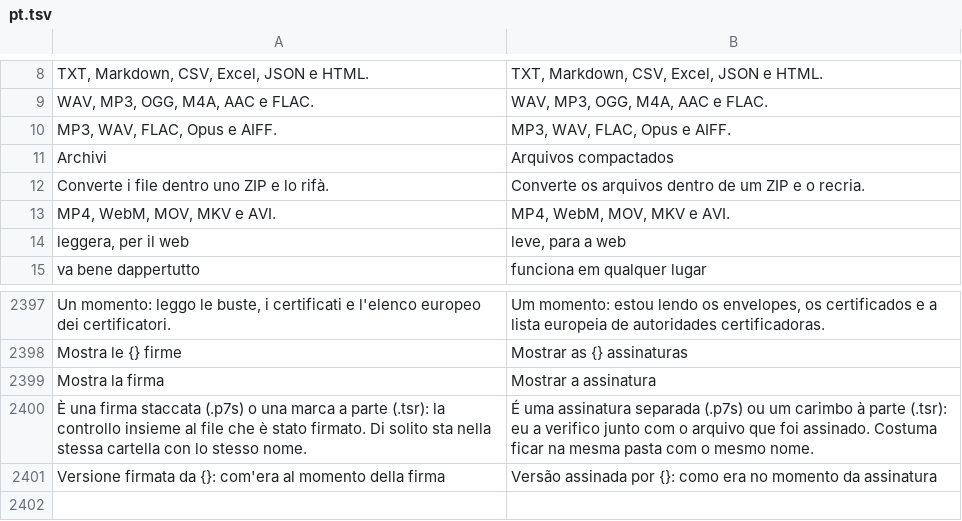
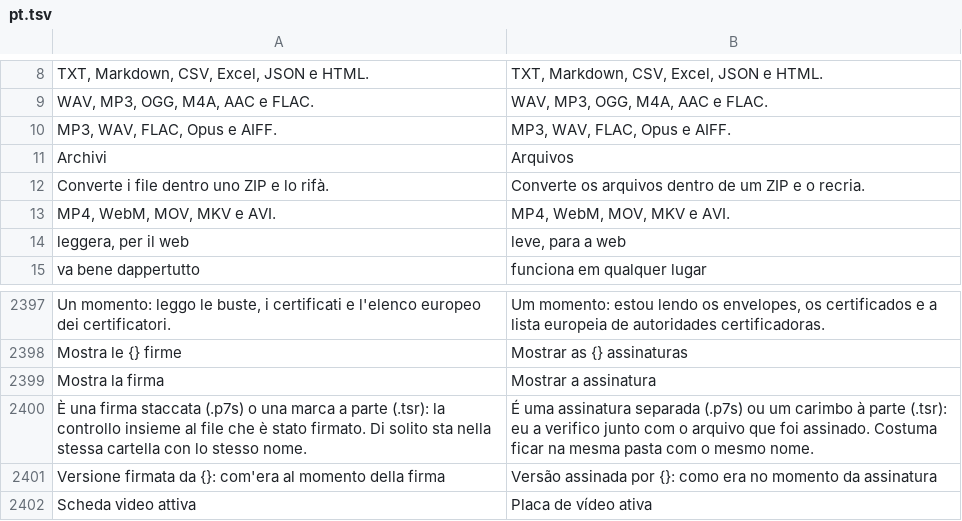
Before and after one commit to realfulvio/cedro, a TSV file: i18n/pt.tsv, drawn as a sheet; only a part is shown, gaps mark what is left out.

```diff
--- a/i18n/pt.tsv
+++ b/i18n/pt.tsv
@@ -10,3 +10,3 @@ WAV, MP3, OGG, M4A, AAC e FLAC.	WAV, MP3, OGG, M4A, AAC e FLAC.
 MP3, WAV, FLAC, Opus e AIFF.	MP3, WAV, FLAC, Opus e AIFF.
-Archivi	Arquivos compactados
+Archivi	Arquivos
 Converte i file dentro uno ZIP e lo rifà.	Converte os arquivos dentro de um ZIP e o recria.
@@ -2401 +2401,2 @@ Mostra la firma	Mostrar a assinatura
 Versione firmata da {}: com'era al momento della firma	Versão assinada por {}: como era no momento da assinatura
+Scheda video attiva	Placa de vídeo ativa
```
Also changed, not shown: i18n/de.tsv, i18n/en.tsv, 5 other files.
